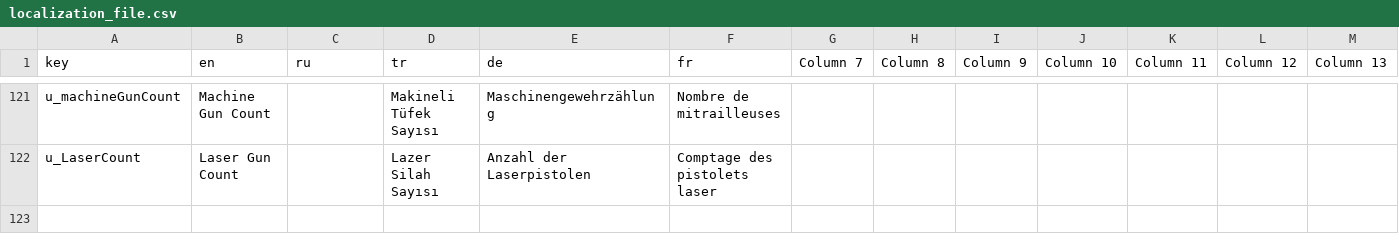
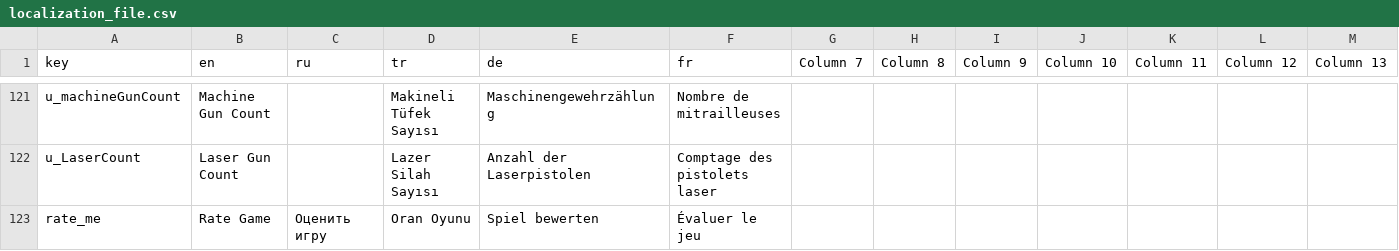
Before and after one commit to Sangheli/arsenal-gear, a CSV file: Assets/SangheliGame/Data/Resources/Localization/localization_file.csv, drawn as a sheet; only a part is shown, gaps mark what is left out.

Commit message:
rate me

```diff
--- a/Assets/SangheliGame/Data/Resources/Localization/localization_file.csv
+++ b/Assets/SangheliGame/Data/Resources/Localization/localization_file.csv
@@ -122 +122,2 @@ u_machineGunCount,Machine Gun Count,,Makineli Tüfek Sayısı,Maschinengewehrzä
 u_LaserCount,Laser Gun Count,,Lazer Silah Sayısı,Anzahl der Laserpistolen,Comptage des pistolets laser,,,,,,,
+rate_me,Rate Game,Оценить игру,Oran Oyunu,Spiel bewerten,Évaluer le jeu,,,,,,,
```
Also changed, not shown: 12 other files.
